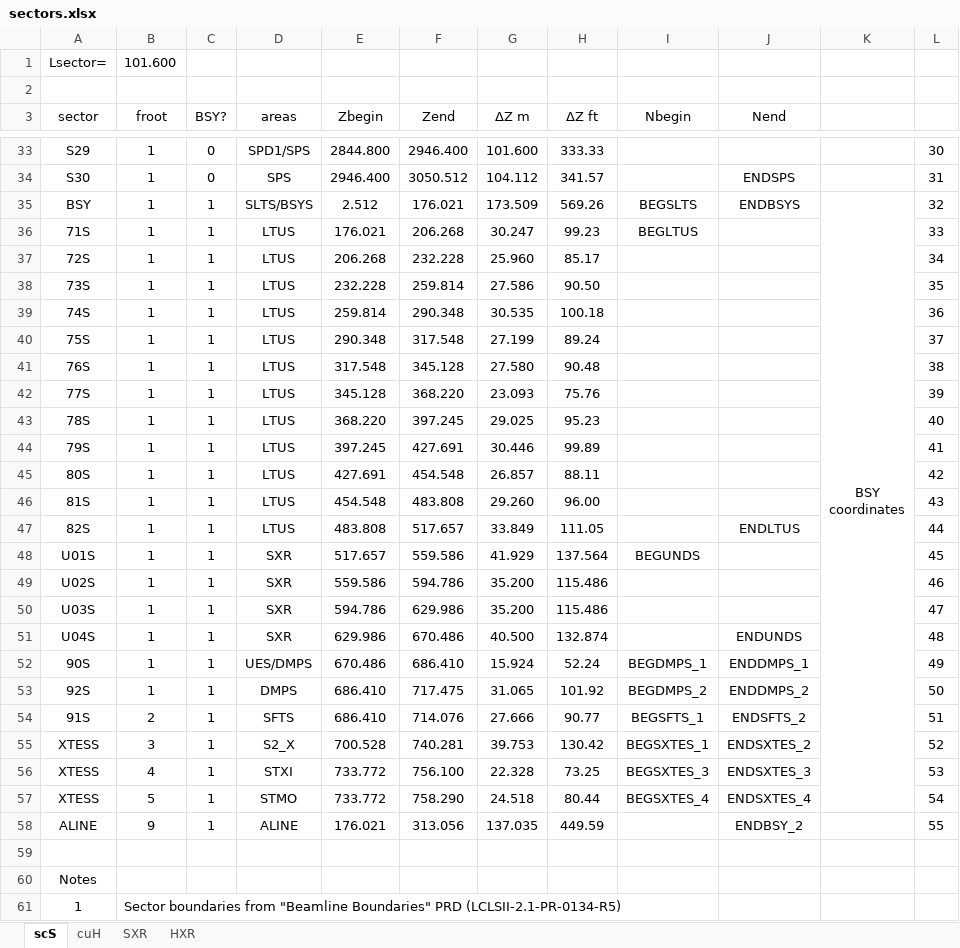
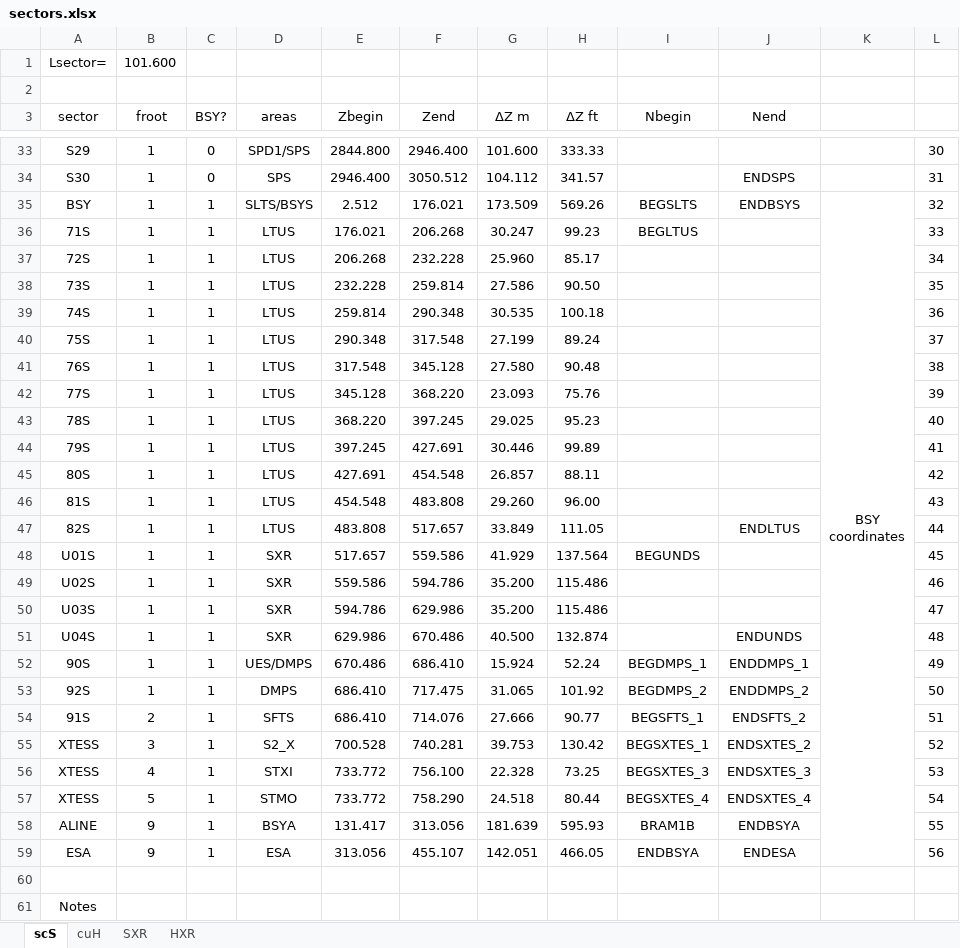
Before and after one commit to slaclab/lcls-lattice, an Excel workbook: python/scripts/oracle_upload/sectors.xlsx, sheet scS, drawn as a sheet; only a part is shown, gaps mark what is left out; the shorter side is filled out with more unchanged rows; values as stored, in another font and other column widths than the file's, no borders; removed rows and columns are numbered as before the commit, all else as after; the diff names each change by its address in the sheet, - before the commit and + after, or states it on an @@ line.

```diff
--- a/python/scripts/oracle_upload/sectors.xlsx (sheet scS)
+++ b/python/scripts/oracle_upload/sectors.xlsx (sheet scS)
-K35:K57 merged
+K35:K59 merged
-D58 (areas): ALINE
+D58 (areas): BSYA
-E58 (Zbegin): 176.021
+E58 (Zbegin): 131.417
-G58 (ΔZ m): 137.035
+G58 (ΔZ m): 181.639
-H58 (ΔZ ft): 449.59
+H58 (ΔZ ft): 595.93
-I58 (Nbegin): (empty)
+I58 (Nbegin): BRAM1B
-J58 (Nend): ENDBSY_2
+J58 (Nend): ENDBSYA
+row 59: ESA | 9 | 1 | ESA | 313.056 | 455.107 | 142.051 | 466.05 | ENDBSYA | ENDESA |  | 56
```
Also changed, not shown: sheet HXR, sheet SXR, sheet cuH, formulas that keep their value, 5 other files.
